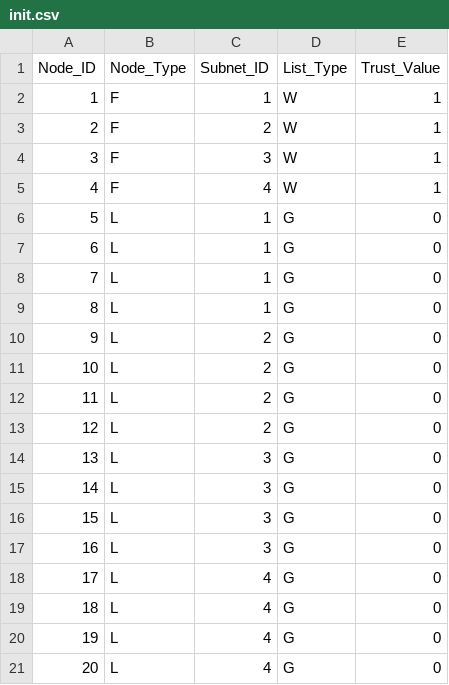
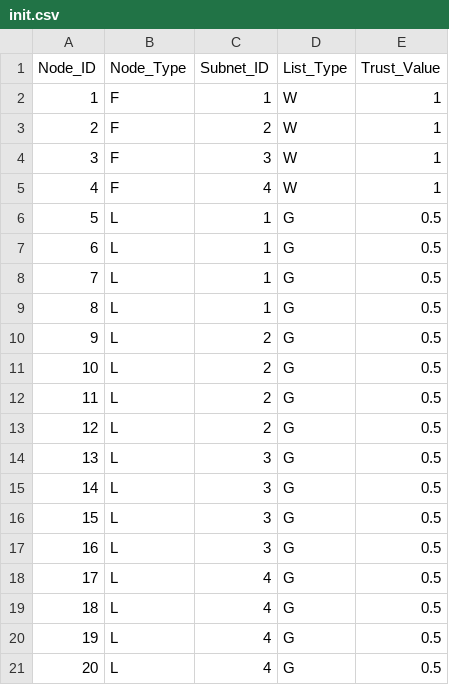
Before and after one commit to f11691/tmsNormal, a CSV file: init.csv, drawn as a sheet.

Commit message:
change trust vale to 0-1

```diff
--- a/init.csv
+++ b/init.csv
@@ -5,17 +5,17 @@ Node_ID,Node_Type,Subnet_ID,List_Type,Trust_Value
 4,F,4,W,1
-5,L,1,G,0
-6,L,1,G,0
-7,L,1,G,0
-8,L,1,G,0
-9,L,2,G,0
-10,L,2,G,0
-11,L,2,G,0
-12,L,2,G,0
-13,L,3,G,0
-14,L,3,G,0
-15,L,3,G,0
-16,L,3,G,0
-17,L,4,G,0
-18,L,4,G,0
-19,L,4,G,0
-20,L,4,G,0
+5,L,1,G,0.5
+6,L,1,G,0.5
+7,L,1,G,0.5
+8,L,1,G,0.5
+9,L,2,G,0.5
+10,L,2,G,0.5
+11,L,2,G,0.5
+12,L,2,G,0.5
+13,L,3,G,0.5
+14,L,3,G,0.5
+15,L,3,G,0.5
+16,L,3,G,0.5
+17,L,4,G,0.5
+18,L,4,G,0.5
+19,L,4,G,0.5
+20,L,4,G,0.5
```
Also changed, not shown: 4 other files.
